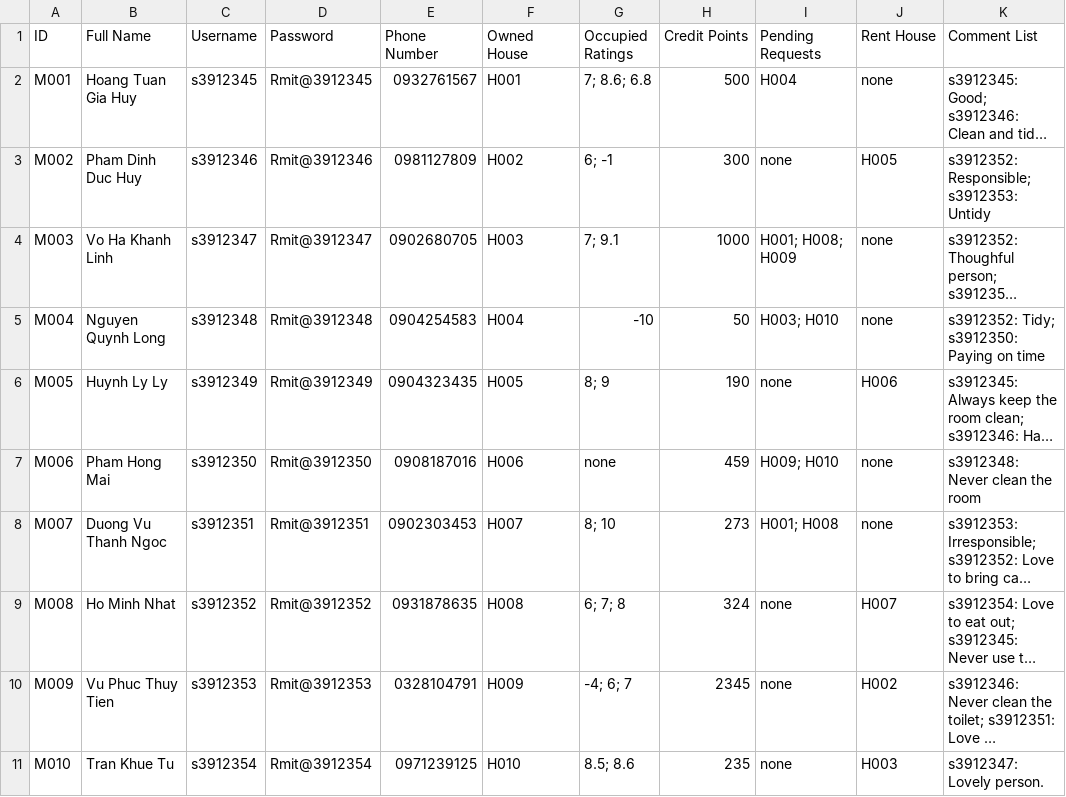
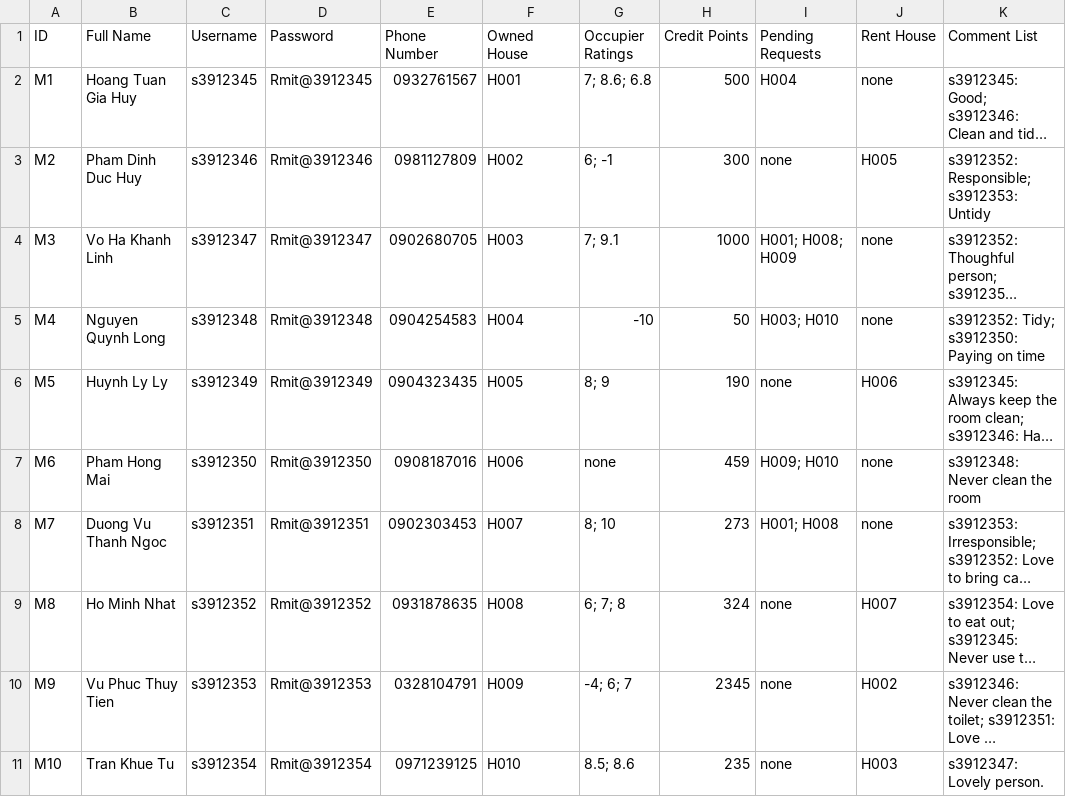
Before and after one commit to Ngoc-s3924496/EEET2482-COSC2082---Group-Assignment, a CSV file: Group_Project/Data/Members.csv, drawn as a sheet; long unchanged cells end in …; the diff names each change by its address in the sheet, - before the commit and + after, or states it on an @@ line.

```diff
--- a/Group_Project/Data/Members.csv
+++ b/Group_Project/Data/Members.csv
-G1: Occupied Ratings
+G1: Occupier Ratings
-A2 (ID): M001
+A2 (ID): M1
-A3 (ID): M002
+A3 (ID): M2
-A4 (ID): M003
+A4 (ID): M3
-A5 (ID): M004
+A5 (ID): M4
-A6 (ID): M005
+A6 (ID): M5
-A7 (ID): M006
+A7 (ID): M6
-A8 (ID): M007
+A8 (ID): M7
-A9 (ID): M008
+A9 (ID): M8
-A10 (ID): M009
+A10 (ID): M9
-A11 (ID): M010
+A11 (ID): M10
```
Also changed, not shown: Group_Project/Data/Houses.csv, 12 other files.
